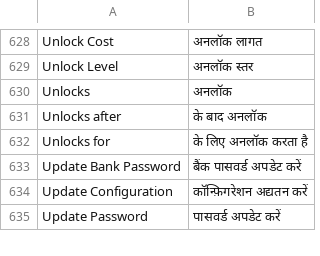
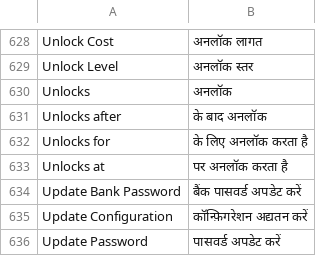
Before and after one commit to moloch--/RootTheBox, a CSV file: locale/hi.csv, drawn as a sheet; only a part is shown, gaps mark what is left out; the diff names each change by its address in the sheet, - before the commit and + after, or states it on an @@ line.

```diff
--- a/locale/hi.csv
+++ b/locale/hi.csv
+row 633: Unlocks at | पर अनलॉक करता है
```
Also changed, not shown: locale/bn.csv, locale/de.csv, 26 other files.
